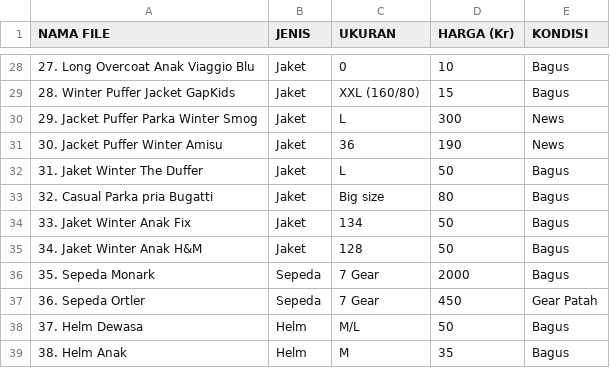
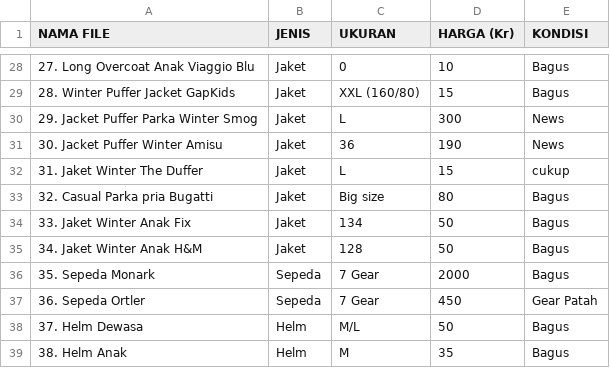
Before and after one commit to acprakthse/store, a CSV file: LIST BARANG.csv, drawn as a sheet; only a part is shown, gaps mark what is left out.

Commit message:
Update item details for Jaket Winter The Duffer in index.html and LIST BARANG.csv

```diff
--- a/LIST BARANG.csv
+++ b/LIST BARANG.csv
@@ -31,3 +31,3 @@ NAMA FILE,JENIS,UKURAN,HARGA (Kr),KONDISI
 30. Jacket Puffer Winter Amisu,Jaket,36,190,News
-31. Jaket Winter The Duffer,Jaket,L,50,Bagus
+31. Jaket Winter The Duffer,Jaket,L,15,cukup
 32. Casual Parka pria Bugatti,Jaket,Big size,80,Bagus
```
Also changed, not shown: 1 other file.
